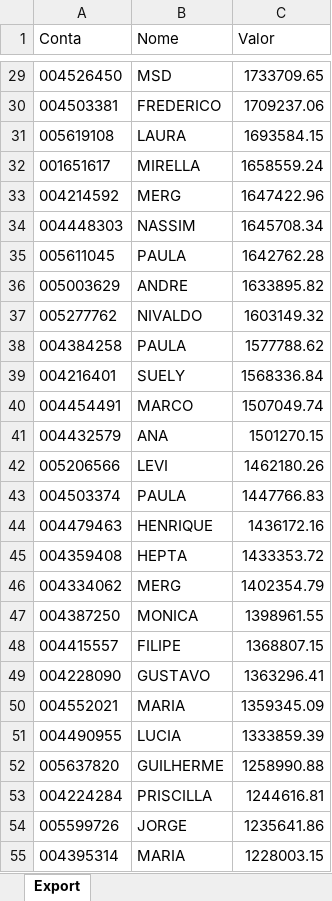
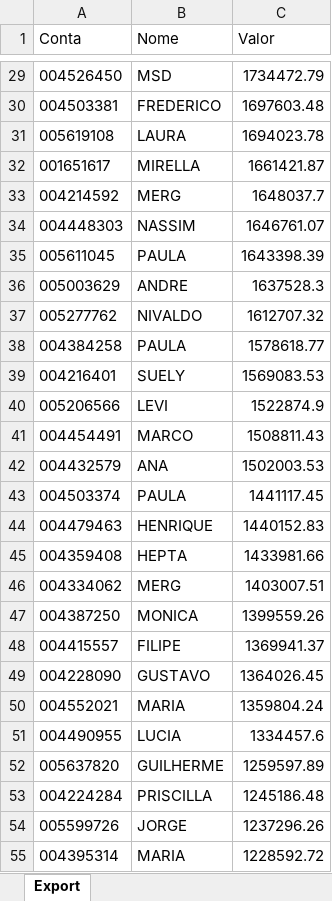
Before and after one commit to bluemetrixgit/Mesa_de_operacao, an Excel workbook: PL Total.xlsx, sheet Export, drawn as a sheet; only a part is shown, gaps mark what is left out; values as stored, in another font and other column widths than the file's, no borders; removed rows and columns are numbered as before the commit, all else as after; the diff covers the shown part only; the diff names each change by its address in the sheet, - before the commit and + after, or states it on an @@ line.

```diff
--- a/PL Total.xlsx (sheet Export)
+++ b/PL Total.xlsx (sheet Export)
-C29 (Valor): 1733709.65
+C29 (Valor): 1734472.79
-C30 (Valor): 1709237.06
+C30 (Valor): 1697603.48
-C31 (Valor): 1693584.15
+C31 (Valor): 1694023.78
-C32 (Valor): 1658559.24
+C32 (Valor): 1661421.87
-C33 (Valor): 1647422.96
+C33 (Valor): 1648037.7
-C34 (Valor): 1645708.34
+C34 (Valor): 1646761.07
-C35 (Valor): 1642762.28
+C35 (Valor): 1643398.39
-C36 (Valor): 1633895.82
+C36 (Valor): 1637528.3
-C37 (Valor): 1603149.32
+C37 (Valor): 1612707.32
-C38 (Valor): 1577788.62
+C38 (Valor): 1578618.77
-C39 (Valor): 1568336.84
+C39 (Valor): 1569083.53
+row 40: 005206566 | LEVI | 1522874.9
-C41 (Valor): 1507049.74
+C41 (Valor): 1508811.43
-C42 (Valor): 1501270.15
+C42 (Valor): 1502003.53
-row 42: 005206566 | LEVI | 1462180.26
-C43 (Valor): 1447766.83
+C43 (Valor): 1441117.45
-C44 (Valor): 1436172.16
+C44 (Valor): 1440152.83
-C45 (Valor): 1433353.72
+C45 (Valor): 1433981.66
-C46 (Valor): 1402354.79
+C46 (Valor): 1403007.51
-C47 (Valor): 1398961.55
+C47 (Valor): 1399559.26
-C48 (Valor): 1368807.15
+C48 (Valor): 1369941.37
-C49 (Valor): 1363296.41
+C49 (Valor): 1364026.45
-C50 (Valor): 1359345.09
+C50 (Valor): 1359804.24
-C51 (Valor): 1333859.39
+C51 (Valor): 1334457.6
-C52 (Valor): 1258990.88
+C52 (Valor): 1259597.89
-C53 (Valor): 1244616.81
+C53 (Valor): 1245186.48
-C54 (Valor): 1235641.86
+C54 (Valor): 1237296.26
-C55 (Valor): 1228003.15
+C55 (Valor): 1228592.72
```
Also changed, not shown: 36 added rows, 36 removed rows and 453 edited cells elsewhere in this sheet, Posição.xlsx, Saldo.xlsx, 3 other files.
